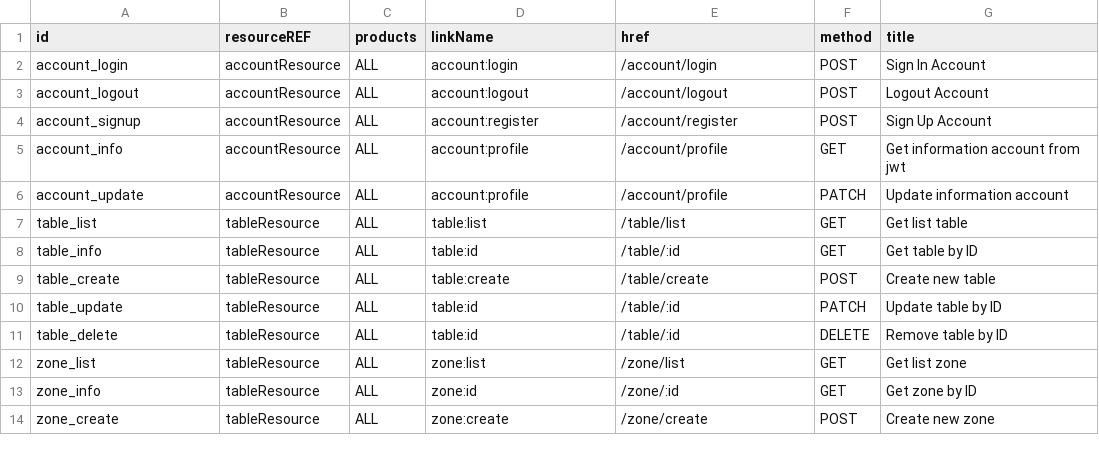
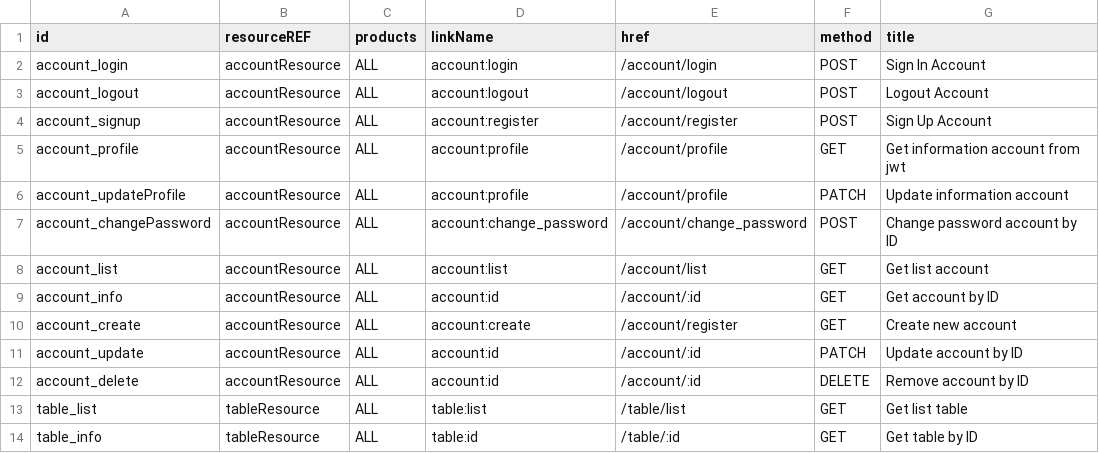
Before and after one commit to 0xwav3s/TEGY-API, a CSV file: app/core/csv/LINKS_RESOURCE_TABLE.csv, drawn as a sheet; only a part is shown; the shorter side is filled out with more unchanged rows.

Commit message:
Update manger account

```diff
--- a/app/core/csv/LINKS_RESOURCE_TABLE.csv
+++ b/app/core/csv/LINKS_RESOURCE_TABLE.csv
@@ -4,4 +4,10 @@ account_logout,accountResource,ALL,account:logout,/account/logout,POST,Logout Ac
 account_signup,accountResource,ALL,account:register,/account/register,POST,Sign Up Account
-account_info,accountResource,ALL,account:profile,/account/profile,GET,Get information account from jwt
-account_update,accountResource,ALL,account:profile,/account/profile,PATCH,Update information account
+account_profile,accountResource,ALL,account:profile,/account/profile,GET,Get information account from jwt
+account_updateProfile,accountResource,ALL,account:profile,/account/profile,PATCH,Update information account
+account_changePassword,accountResource,ALL,account:change_password,/account/change_password,POST,Change password account by ID
+account_list,accountResource,ALL,account:list,/account/list,GET,Get list account
+account_info,accountResource,ALL,account:id,/account/:id,GET,Get account by ID
+account_create,accountResource,ALL,account:create,/account/register,GET,Create new account
+account_update,accountResource,ALL,account:id,/account/:id,PATCH,Update account by ID
+account_delete,accountResource,ALL,account:id,/account/:id,DELETE,Remove account by ID
 table_list,tableResource,ALL,table:list,/table/list,GET,Get list table
```
Also changed, not shown: app/core/csv/ENDPOINT_RESOURCE_TABLE.csv, app/core/csv/OPTIONS_RESOURCE_TABLE.csv, 4 other files.
